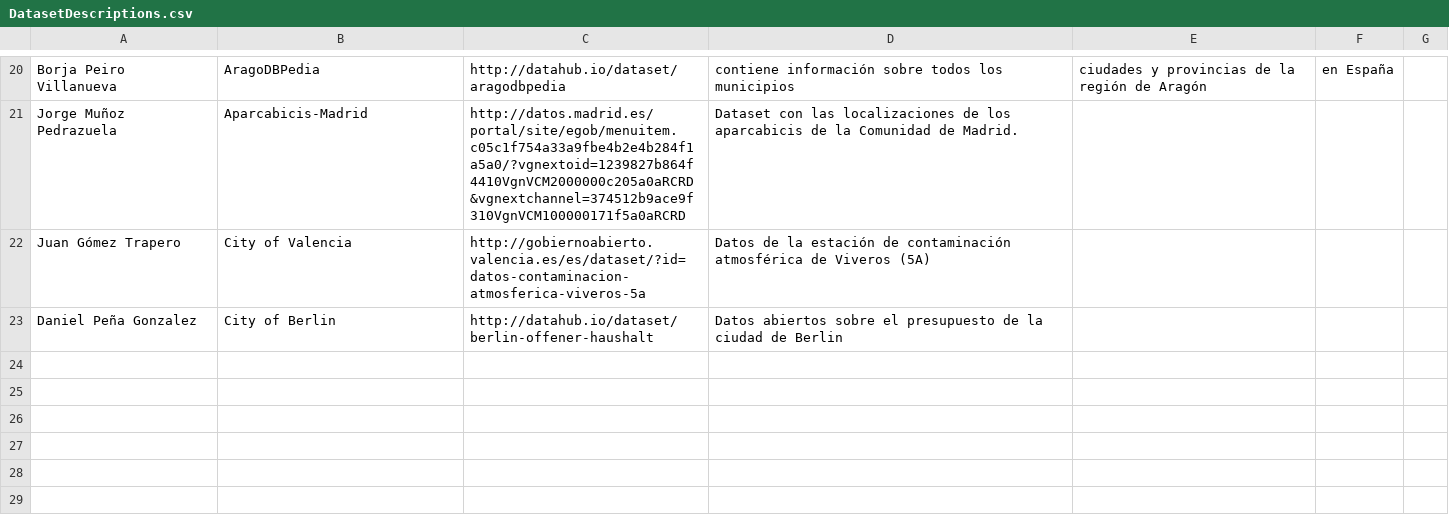
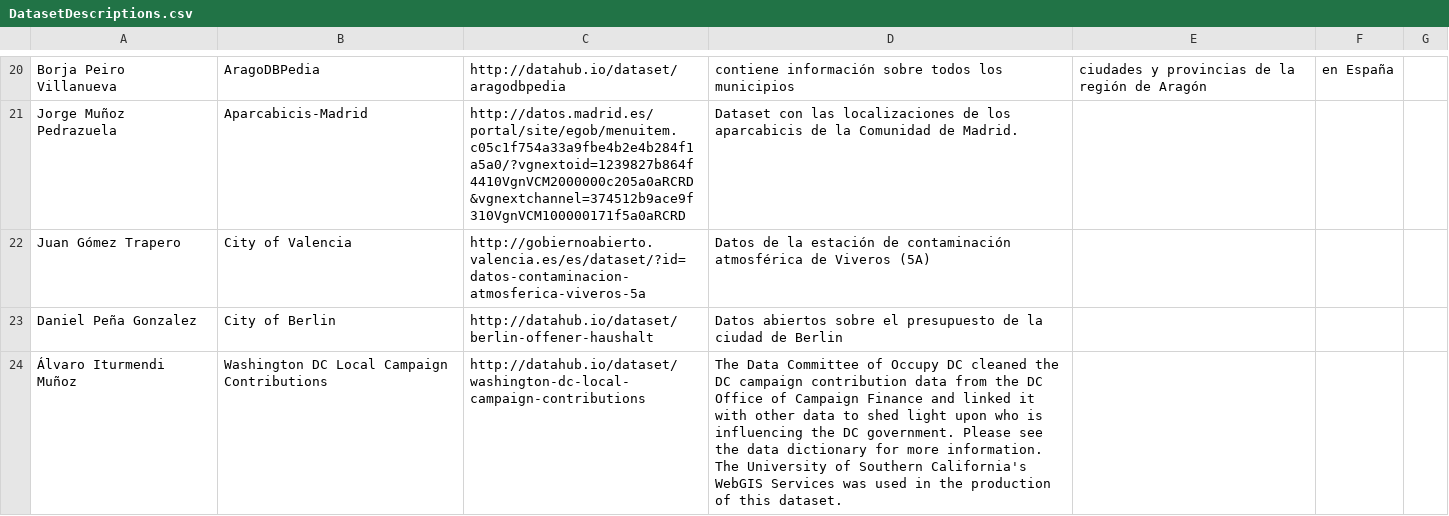
Before and after one commit to FacultadInformatica-LinkedData/Curso2015-2016, a CSV file: Assignment1/DatasetDescriptions.csv, drawn as a sheet; only a part is shown, gaps mark what is left out; the diff names each change by its address in the sheet, - before the commit and + after, or states it on an @@ line.

Commit message:
my update

```diff
--- a/Assignment1/DatasetDescriptions.csv
+++ b/Assignment1/DatasetDescriptions.csv
+row 24: Álvaro Iturmendi Muñoz | Washington DC Local Campaign Contributions | http://datahub.io/dataset/washington-dc-local-campaign-contributions | The Data Committee of Occupy DC cleaned the DC campaign contribution data from the DC Office of Campaign Finance and linked it with other data to shed light upon who is influencing the DC government. Please see the data dictionary for more information. The University of Southern California's WebGIS Services was used in the production of this dataset.
```
